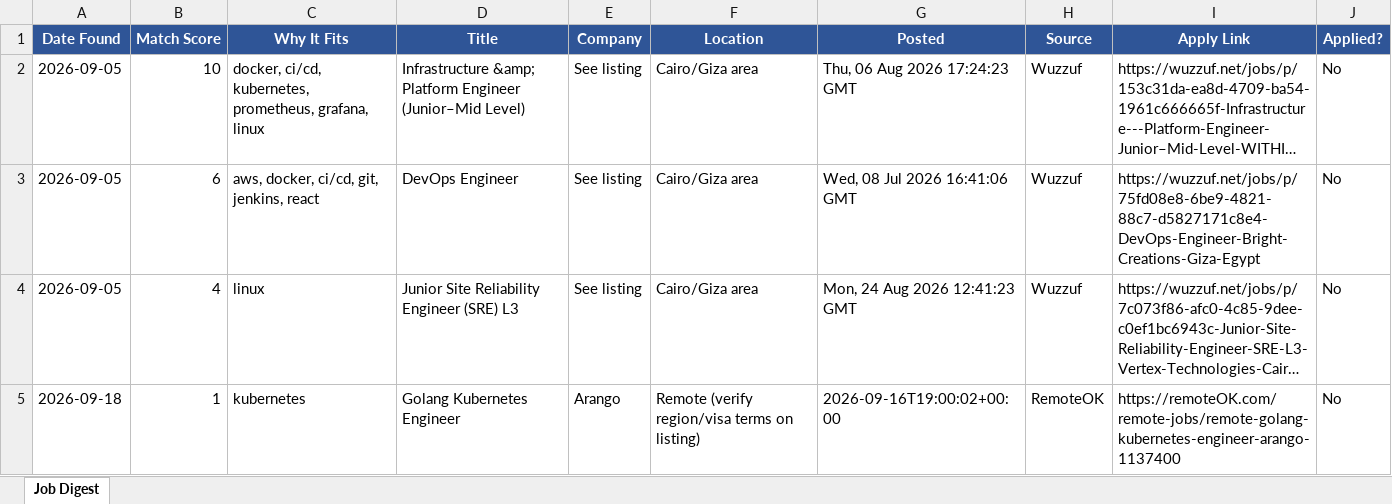
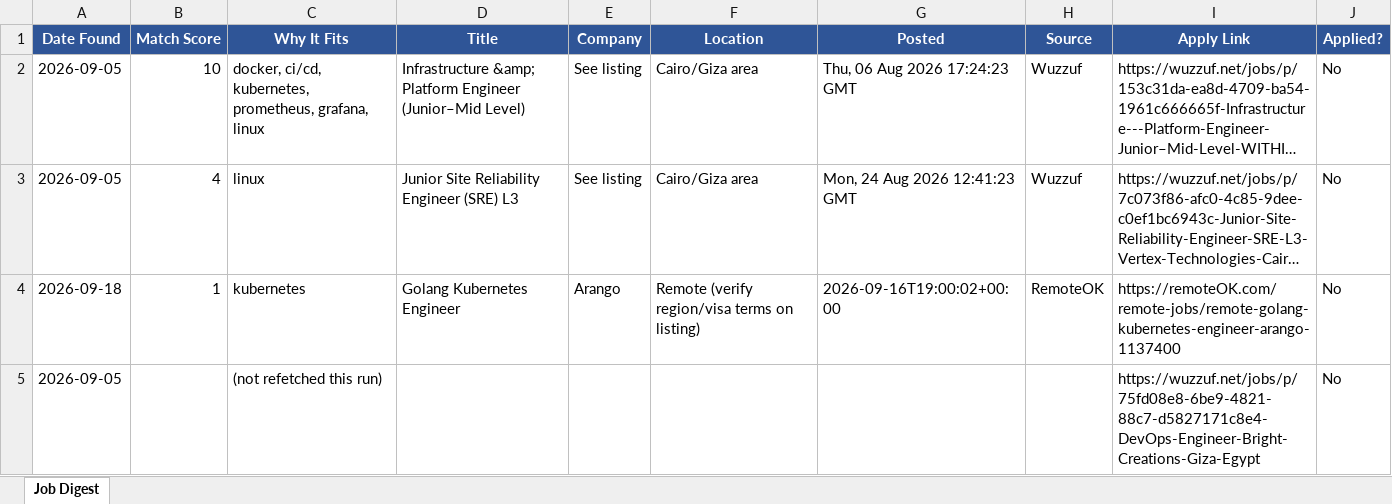
Before and after one commit to sondosomarr/job_digest, an Excel workbook: tracker.xlsx, sheet Job Digest, drawn as a sheet; long unchanged cells end in …; values as stored, in another font and other column widths than the file's, no borders; removed rows and columns are numbered as before the commit, all else as after; the diff names each change by its address in the sheet, - before the commit and + after, or states it on an @@ line.

```diff
--- a/tracker.xlsx (sheet Job Digest)
+++ b/tracker.xlsx (sheet Job Digest)
-row 3: 2026-09-05 | 6 | aws, docker, ci/cd, git, jenkins, react | DevOps Engineer | See listing | Cairo/Giza area | Wed, 08 Jul 2026 16:41:06 GMT | Wuzzuf | https://wuzzuf.net/jobs/p/75fd08e8-6be9-4821-88c7-d5827171c8e4-DevOps-Engineer-Bright-Creations-Giza-Egypt | No
+row 5: 2026-09-05 |  | (not refetched this run) |  |  |  |  |  | https://wuzzuf.net/jobs/p/75fd08e8-6be9-4821-88c7-d5827171c8e4-DevOps-Engineer-Bright-Creations-Giza-Egypt | No
```
